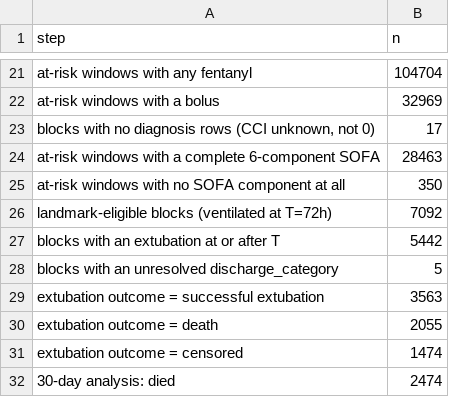
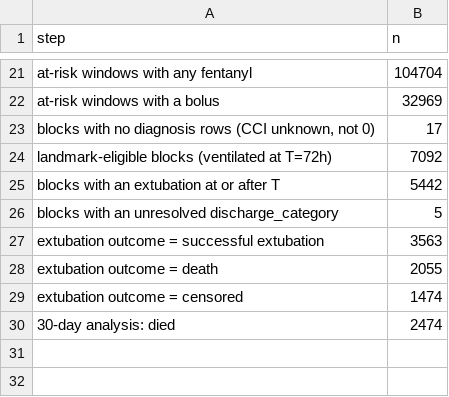
Before and after one commit to shanguleria/CLIF-fentanyl-trajectories, a CSV file: output/final_no_phi/phase0_strobe.csv, drawn as a sheet; only a part is shown, gaps mark what is left out; the diff names each change by its address in the sheet, - before the commit and + after, or states it on an @@ line.

```diff
--- a/output/final_no_phi/phase0_strobe.csv
+++ b/output/final_no_phi/phase0_strobe.csv
-row 24: at-risk windows with a complete 6-component SOFA | 28463
-row 25: at-risk windows with no SOFA component at all | 350
```
Also changed, not shown: output/final_no_phi/phase0_missingness.csv, output/final_no_phi/phase0_missingness_patterns.csv, 4 other files.
